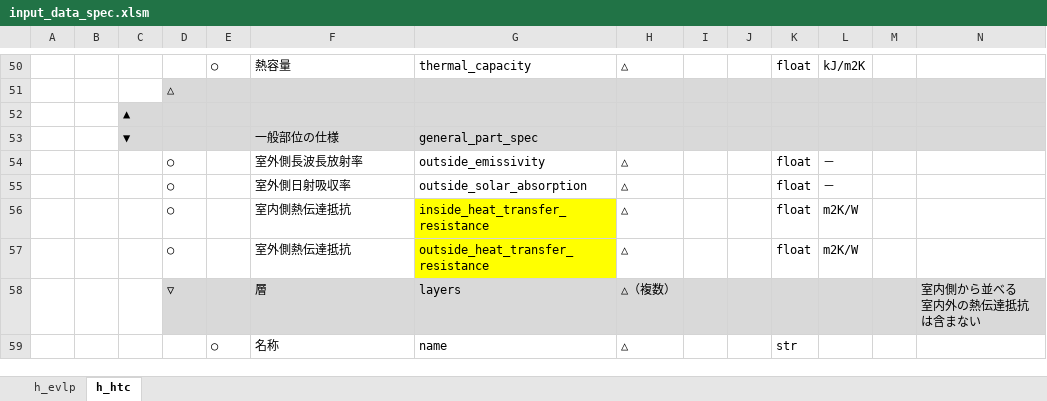
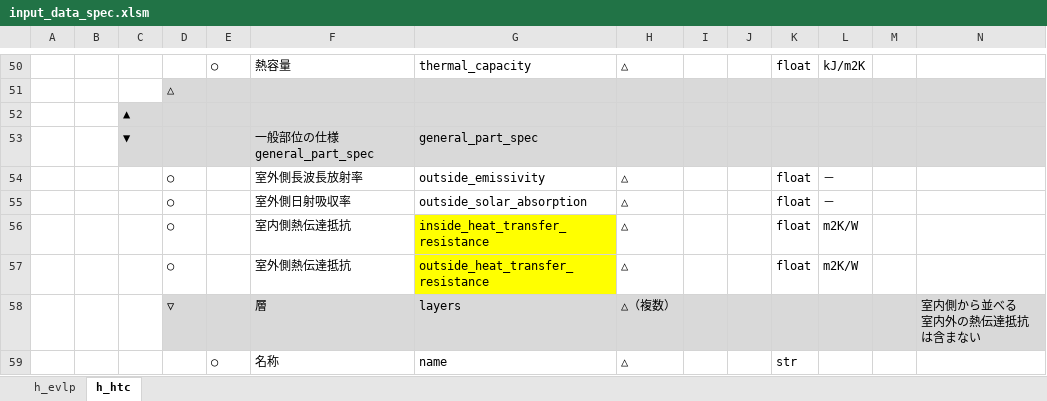
Before and after one commit to BRI-EES-House/heat_load_calc, an Excel workbook: input_data_spec.xlsm, sheet h_htc, drawn as a sheet; only a part is shown, gaps mark what is left out; values as stored, in another font and other column widths than the file's, no borders; the diff names each change by its address in the sheet, - before the commit and + after, or states it on an @@ line.

```diff
--- a/input_data_spec.xlsm (sheet h_htc)
+++ b/input_data_spec.xlsm (sheet h_htc)
-F53: 一般部位の仕様
+F53: 一般部位の仕様general_part_spec
```
Also changed, not shown: sheet h_evlp, formulas that keep their value.
